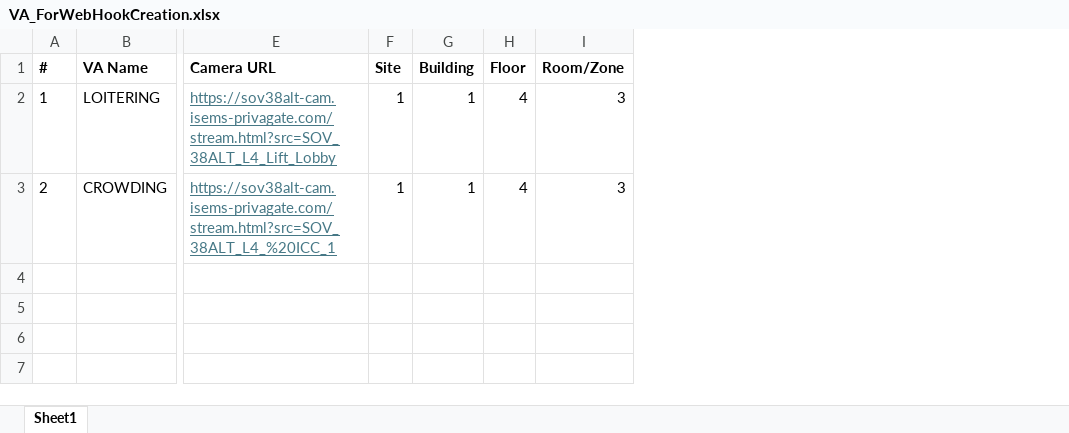
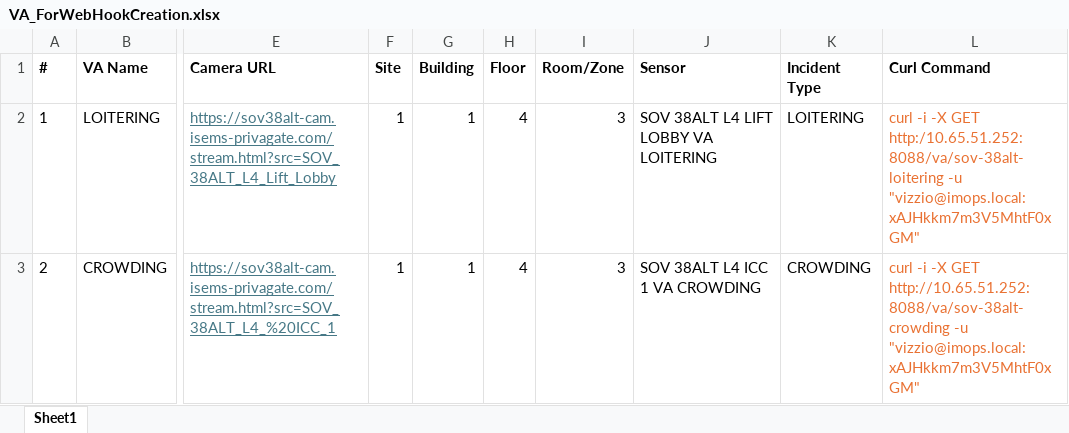
Before and after one commit to ksericpro/cde, an Excel workbook: apigw/docs/VA_ForWebHookCreation.xlsx, sheet Sheet1, drawn as a sheet; only a part is shown, gaps mark what is left out; values as stored, in another font and other column widths than the file's, no borders; the diff names each change by its address in the sheet, - before the commit and + after, or states it on an @@ line.

Commit message:
sicc excel

```diff
--- a/apigw/docs/VA_ForWebHookCreation.xlsx (sheet Sheet1)
+++ b/apigw/docs/VA_ForWebHookCreation.xlsx (sheet Sheet1)
+column J (Sensor), rows 2-3: SOV 38ALT L4 LIFT LOBBY VA LOITERING | SOV 38ALT L4 ICC 1 VA CROWDING
+column K (Incident Type), rows 2-3: LOITERING | CROWDING
+column L (Curl Command), rows 2-3: curl -i -X GET http:/10.65.51.252:8088/va/sov-38alt-loitering -u "vizzio@imops.local:xAJHkkm7m3V5MhtF0xGM" | curl -i -X GET http://10.65.51.252:8088/va/sov-38alt-crowding -u "vizzio@imops.local:xAJHkkm7m3V5MhtF0xGM"
```
Also changed, not shown: 3 other files.
